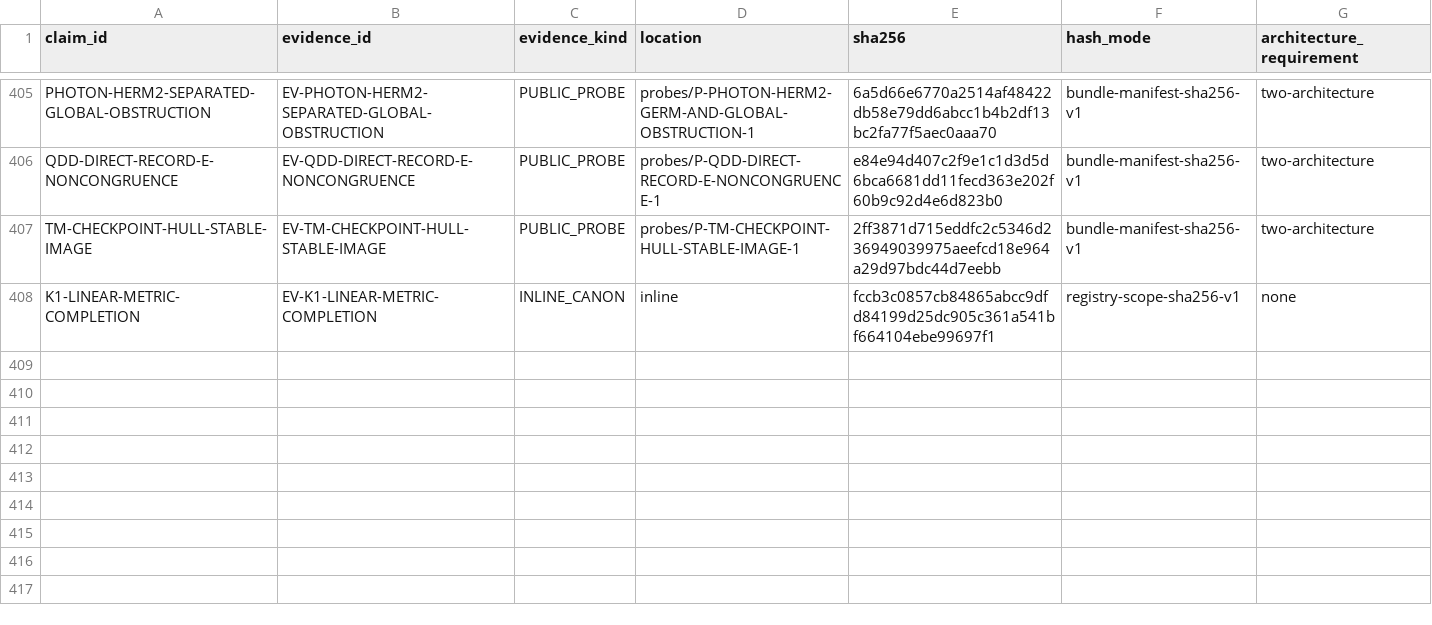
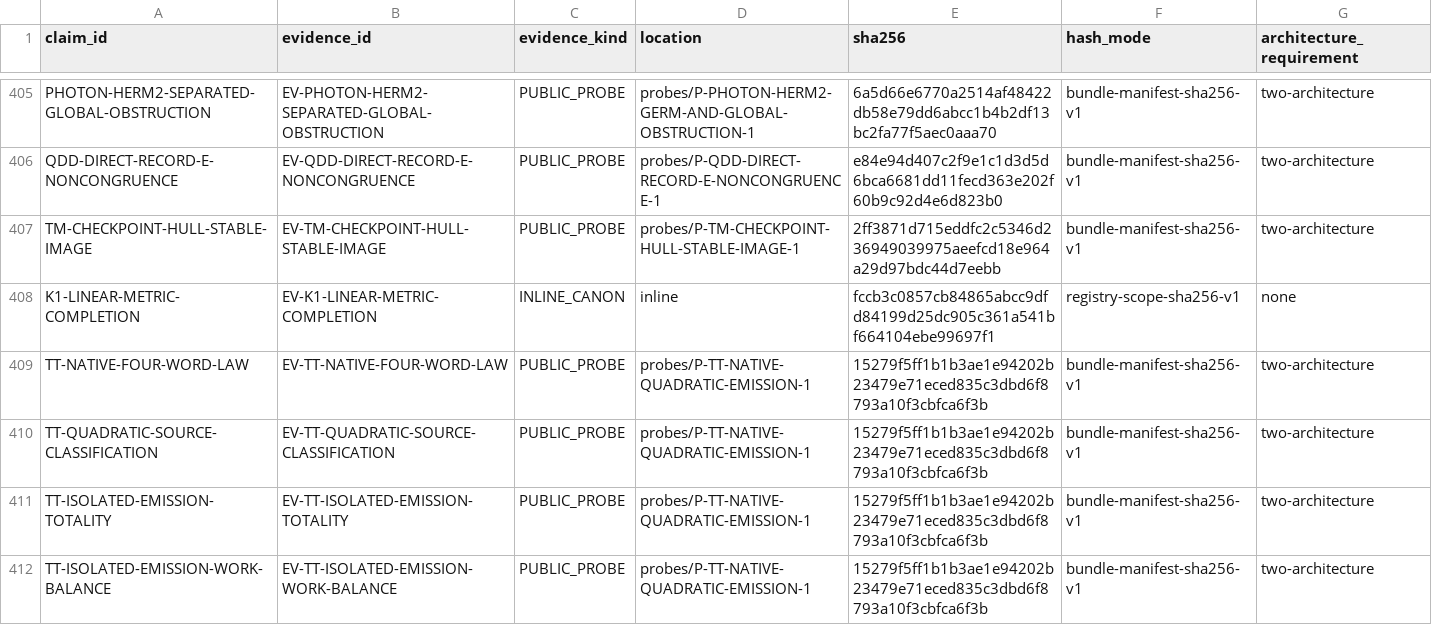
Before and after one commit to mathorn1973/twist-j, a TSV file: canon/EVIDENCE.tsv, drawn as a sheet; only a part is shown, gaps mark what is left out.

```diff
--- a/canon/EVIDENCE.tsv
+++ b/canon/EVIDENCE.tsv
@@ -408 +408,5 @@ TM-CHECKPOINT-HULL-STABLE-IMAGE	EV-TM-CHECKPOINT-HULL-STABLE-IMAGE	PUBLIC_PROBE
 K1-LINEAR-METRIC-COMPLETION	EV-K1-LINEAR-METRIC-COMPLETION	INLINE_CANON	inline	fccb3c0857cb84865abcc9dfd84199d25dc905c361a541bf664104ebe99697f1	registry-scope-sha256-v1	none
+TT-NATIVE-FOUR-WORD-LAW	EV-TT-NATIVE-FOUR-WORD-LAW	PUBLIC_PROBE	probes/P-TT-NATIVE-QUADRATIC-EMISSION-1	15279f5ff1b1b3ae1e94202b23479e71eced835c3dbd6f8793a10f3cbfca6f3b	bundle-manifest-sha256-v1	two-architecture
+TT-QUADRATIC-SOURCE-CLASSIFICATION	EV-TT-QUADRATIC-SOURCE-CLASSIFICATION	PUBLIC_PROBE	probes/P-TT-NATIVE-QUADRATIC-EMISSION-1	15279f5ff1b1b3ae1e94202b23479e71eced835c3dbd6f8793a10f3cbfca6f3b	bundle-manifest-sha256-v1	two-architecture
+TT-ISOLATED-EMISSION-TOTALITY	EV-TT-ISOLATED-EMISSION-TOTALITY	PUBLIC_PROBE	probes/P-TT-NATIVE-QUADRATIC-EMISSION-1	15279f5ff1b1b3ae1e94202b23479e71eced835c3dbd6f8793a10f3cbfca6f3b	bundle-manifest-sha256-v1	two-architecture
+TT-ISOLATED-EMISSION-WORK-BALANCE	EV-TT-ISOLATED-EMISSION-WORK-BALANCE	PUBLIC_PROBE	probes/P-TT-NATIVE-QUADRATIC-EMISSION-1	15279f5ff1b1b3ae1e94202b23479e71eced835c3dbd6f8793a10f3cbfca6f3b	bundle-manifest-sha256-v1	two-architecture
```
Also changed, not shown: canon/DEPENDENCIES.tsv, canon/HISTORY.tsv, 12 other files.
